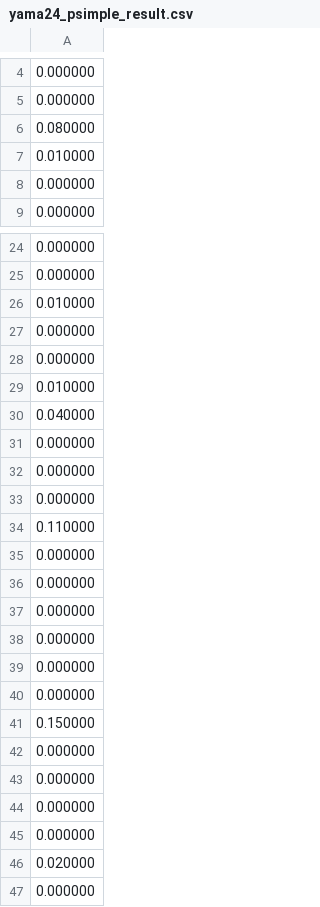
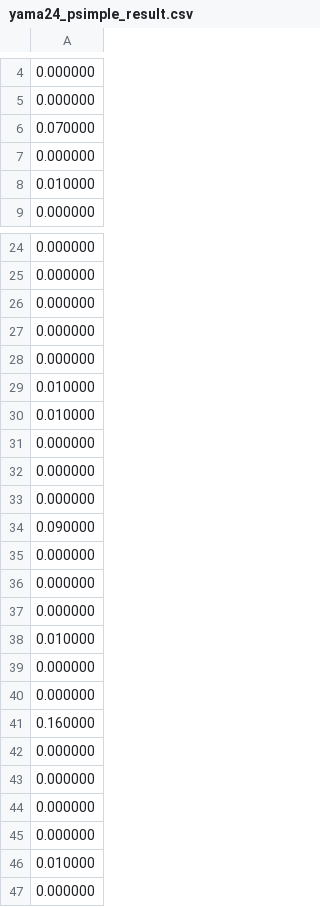
Before and after one commit to TakefumiYamamura/sliding-puzzle, a CSV file: result/yama24_psimple_result.csv, drawn as a sheet; only a part is shown, gaps mark what is left out.

Commit message:
add results

```diff
--- a/result/yama24_psimple_result.csv
+++ b/result/yama24_psimple_result.csv
@@ -5,5 +5,5 @@
 0.000000
-0.080000
+0.070000
+0.000000
 0.010000
-0.000000
 0.000000
@@ -25,2 +25,6 @@
 0.000000
+0.000000
+0.000000
+0.000000
+0.010000
 0.010000
@@ -28,4 +32,4 @@
 0.000000
-0.010000
-0.040000
+0.000000
+0.090000
 0.000000
@@ -33,3 +37,6 @@
 0.000000
-0.110000
+0.010000
+0.000000
+0.000000
+0.160000
 0.000000
@@ -38,10 +45,3 @@
 0.000000
-0.000000
-0.000000
-0.150000
-0.000000
-0.000000
-0.000000
-0.000000
-0.020000
+0.010000
 0.000000
```
Also changed, not shown: result/yama24_psimple_with_pdb_result.csv, 2 other files.
